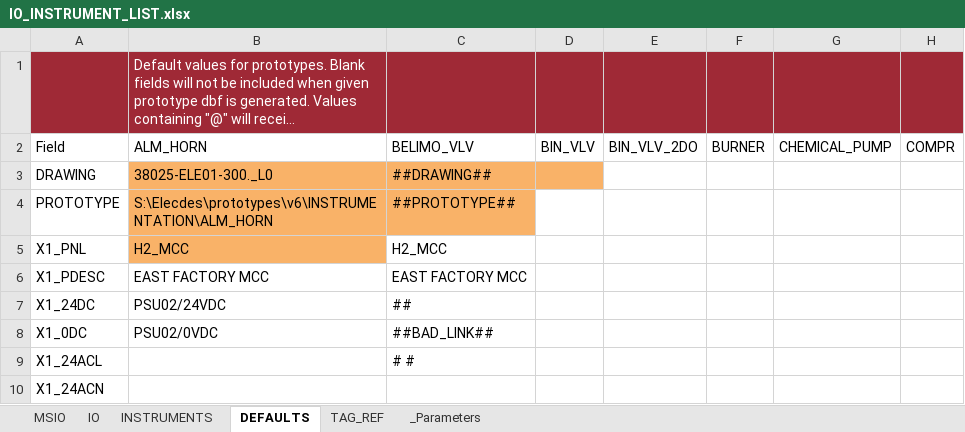
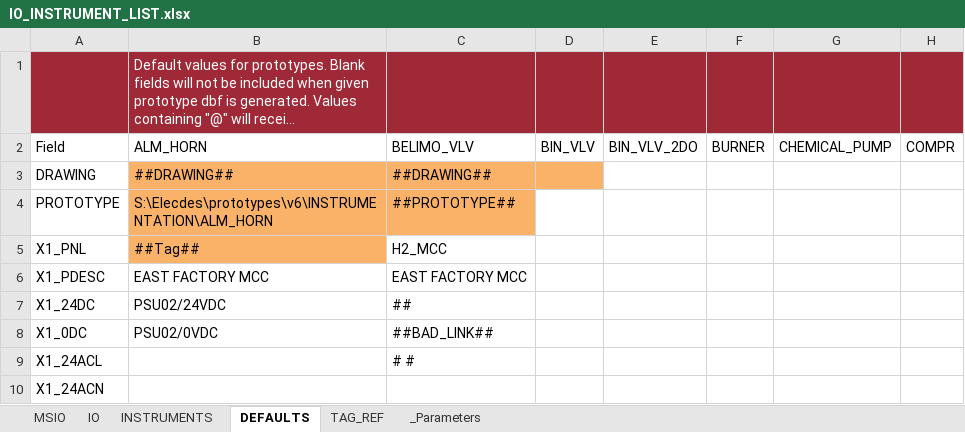
Before and after one commit to davh565/autoProto, an Excel workbook: IO_INSTRUMENT_LIST.xlsx, sheet DEFAULTS, drawn as a sheet; only a part is shown; long unchanged cells end in …; values as stored, in another font and other column widths than the file's, no borders; conditional formats and table styles not drawn; the diff names each change by its address in the sheet, - before the commit and + after, or states it on an @@ line.

```diff
--- a/IO_INSTRUMENT_LIST.xlsx (sheet DEFAULTS)
+++ b/IO_INSTRUMENT_LIST.xlsx (sheet DEFAULTS)
-B3: 38025-ELE01-300._L0
+B3: ##DRAWING##
-B5: H2_MCC
+B5: ##Tag##
```
Also changed, not shown: sheet TAG_REF, 5 other files.
